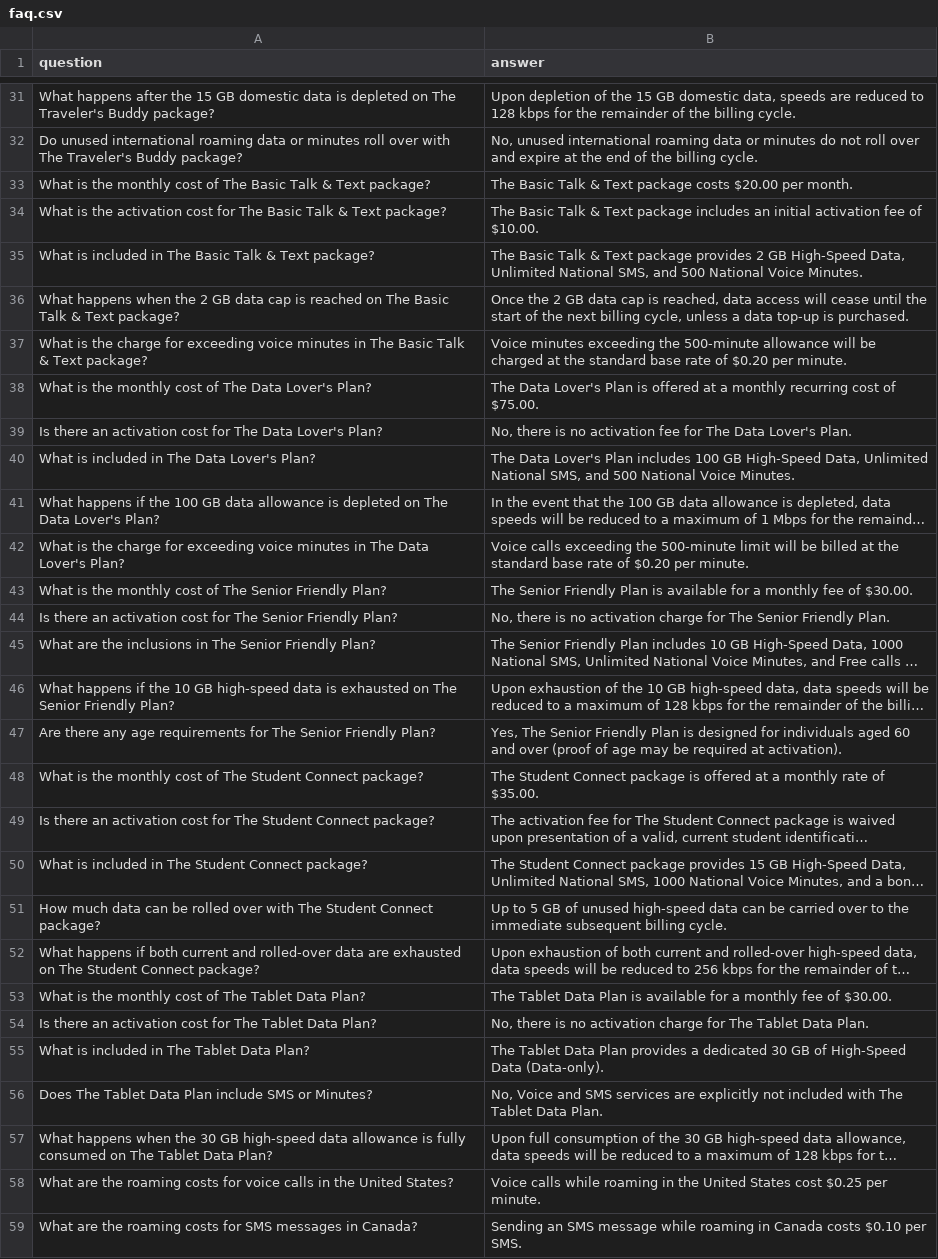
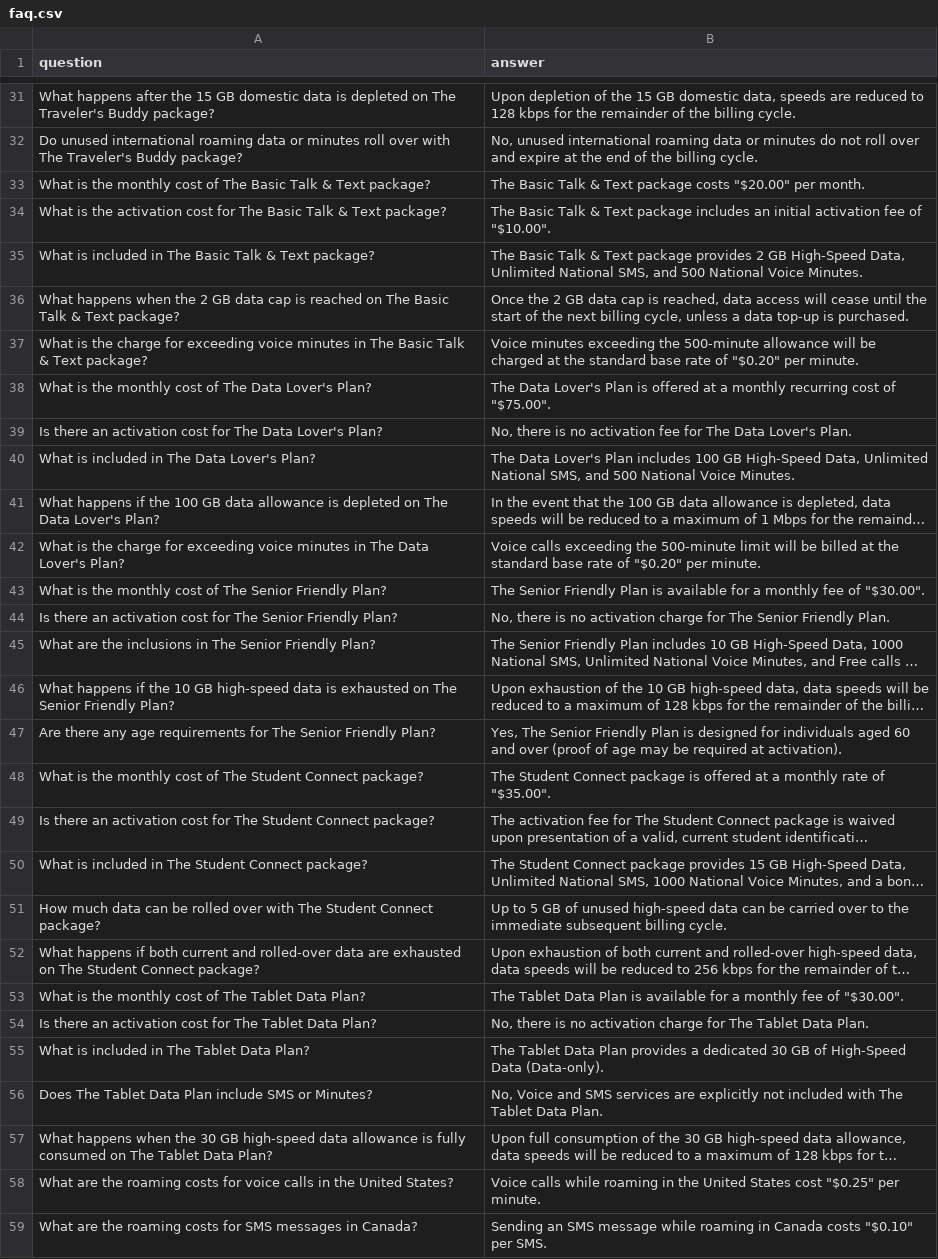
Before and after one commit to GoogleCloudPlatform/genai-factory, a CSV file: ai-apps-conversational/1-apps/data/ds-faq/faq.csv, drawn as a sheet; only a part is shown, gaps mark what is left out; long unchanged cells end in …; the diff covers the shown part only; the diff names each change by its address in the sheet, - before the commit and + after, or states it on an @@ line.

```diff
--- a/ai-apps-conversational/1-apps/data/ds-faq/faq.csv
+++ b/ai-apps-conversational/1-apps/data/ds-faq/faq.csv
-B33 (answer): …package costs $20.00 per month.
+B33 (answer): …package costs "$20.00" per month.
-B34 (answer): …fee of $10.00.
+B34 (answer): …fee of "$10.00".
-B37 (answer): …rate of $0.20 per minute.
+B37 (answer): …rate of "$0.20" per minute.
-B38 (answer): …cost of $75.00.
+B38 (answer): …cost of "$75.00".
-B42 (answer): …rate of $0.20 per minute.
+B42 (answer): …rate of "$0.20" per minute.
-B43 (answer): …fee of $30.00.
+B43 (answer): …fee of "$30.00".
-B48 (answer): …rate of $35.00.
+B48 (answer): …rate of "$35.00".
-B53 (answer): …fee of $30.00.
+B53 (answer): …fee of "$30.00".
-B58 (answer): …States cost $0.25 per minute.
+B58 (answer): …States cost "$0.25" per minute.
-B59 (answer): …Canada costs $0.10 per SMS.
+B59 (answer): …Canada costs "$0.10" per SMS.
```
Also changed, not shown: 28 edited cells elsewhere in this file, 7 other files.
